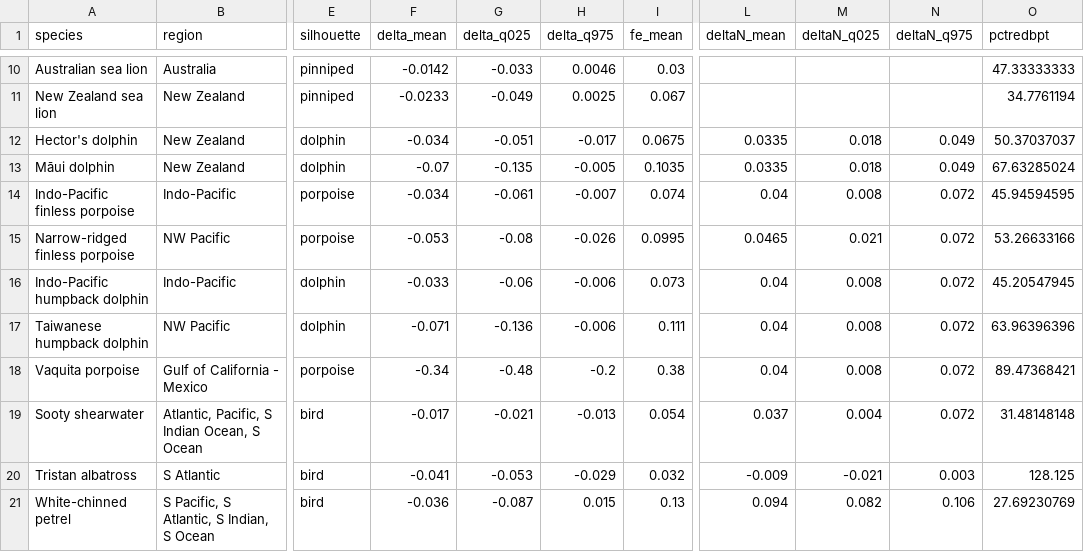
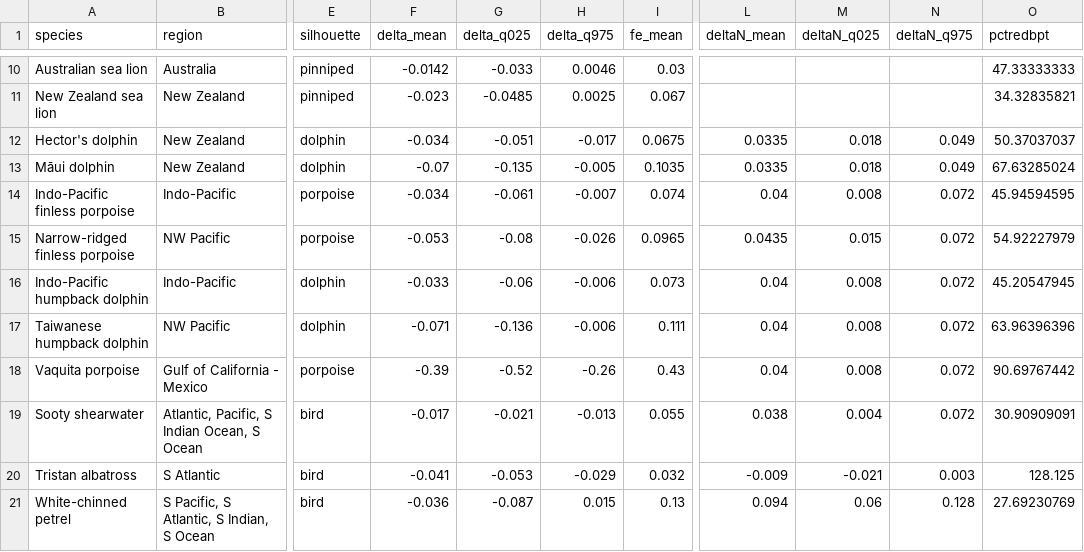
Before and after one commit to grantmcdermott/bycatch, a CSV file: Data/bycatch_species.csv, drawn as a sheet; only a part is shown, gaps mark what is left out; the diff covers the shown part only; the diff names each change by its address in the sheet, - before the commit and + after, or states it on an @@ line.

```diff
--- a/Data/bycatch_species.csv
+++ b/Data/bycatch_species.csv
-F11 (delta_mean): -0.0233
+F11 (delta_mean): -0.023
-G11 (delta_q025): -0.049
+G11 (delta_q025): -0.0485
-O11 (pctredbpt): 34.7761194
+O11 (pctredbpt): 34.32835821
-I15 (fe_mean): 0.0995
+I15 (fe_mean): 0.0965
-L15 (deltaN_mean): 0.0465
+L15 (deltaN_mean): 0.0435
-M15 (deltaN_q025): 0.021
+M15 (deltaN_q025): 0.015
-O15 (pctredbpt): 53.26633166
+O15 (pctredbpt): 54.92227979
-F18 (delta_mean): -0.34
+F18 (delta_mean): -0.39
-G18 (delta_q025): -0.48
+G18 (delta_q025): -0.52
-H18 (delta_q975): -0.2
+H18 (delta_q975): -0.26
-I18 (fe_mean): 0.38
+I18 (fe_mean): 0.43
-O18 (pctredbpt): 89.47368421
+O18 (pctredbpt): 90.69767442
-I19 (fe_mean): 0.054
+I19 (fe_mean): 0.055
-L19 (deltaN_mean): 0.037
+L19 (deltaN_mean): 0.038
-O19 (pctredbpt): 31.48148148
+O19 (pctredbpt): 30.90909091
-M21 (deltaN_q025): 0.082
+M21 (deltaN_q025): 0.06
-N21 (deltaN_q975): 0.106
+N21 (deltaN_q975): 0.128
```
Also changed, not shown: 37 edited cells elsewhere in this file, Data/target_species.csv.
